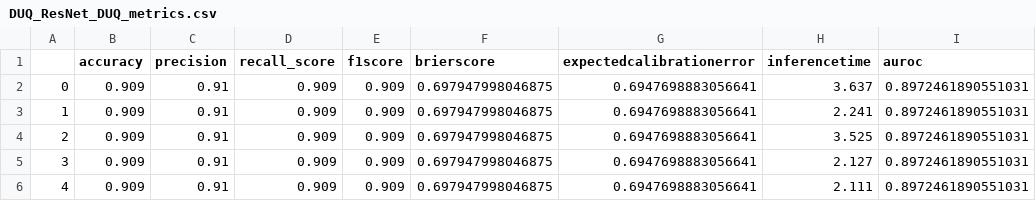
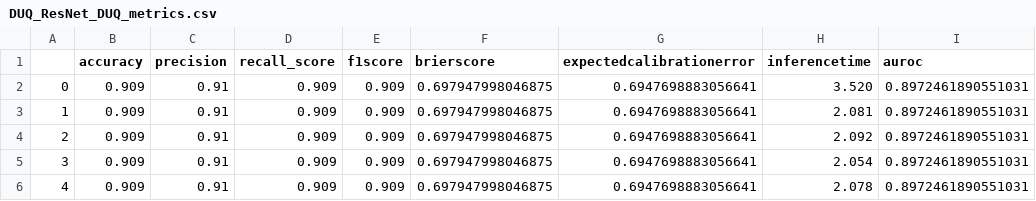
Before and after one commit to RnDProjectsDeebul/MohanRajRnD, a CSV file: results/DUQ_ResNet_DUQ_metrics.csv, drawn as a sheet.

Commit message:
metricsv1

```diff
--- a/results/DUQ_ResNet_DUQ_metrics.csv
+++ b/results/DUQ_ResNet_DUQ_metrics.csv
@@ -1,6 +1,6 @@
 ,accuracy,precision,recall_score,f1score,brierscore,expectedcalibrationerror,inferencetime,auroc
-0,0.909,0.91,0.909,0.909,0.697947998046875,0.6947698883056641,3.637,0.8972461890551031
-1,0.909,0.91,0.909,0.909,0.697947998046875,0.6947698883056641,2.241,0.8972461890551031
-2,0.909,0.91,0.909,0.909,0.697947998046875,0.6947698883056641,3.525,0.8972461890551031
-3,0.909,0.91,0.909,0.909,0.697947998046875,0.6947698883056641,2.127,0.8972461890551031
-4,0.909,0.91,0.909,0.909,0.697947998046875,0.6947698883056641,2.111,0.8972461890551031
+0,0.909,0.91,0.909,0.909,0.697947998046875,0.6947698883056641,3.520,0.8972461890551031
+1,0.909,0.91,0.909,0.909,0.697947998046875,0.6947698883056641,2.081,0.8972461890551031
+2,0.909,0.91,0.909,0.909,0.697947998046875,0.6947698883056641,2.092,0.8972461890551031
+3,0.909,0.91,0.909,0.909,0.697947998046875,0.6947698883056641,2.054,0.8972461890551031
+4,0.909,0.91,0.909,0.909,0.697947998046875,0.6947698883056641,2.078,0.8972461890551031
```
Also changed, not shown: results/DUQ_ResNet_DUQ_quant_metrics.csv, 4 other files.
